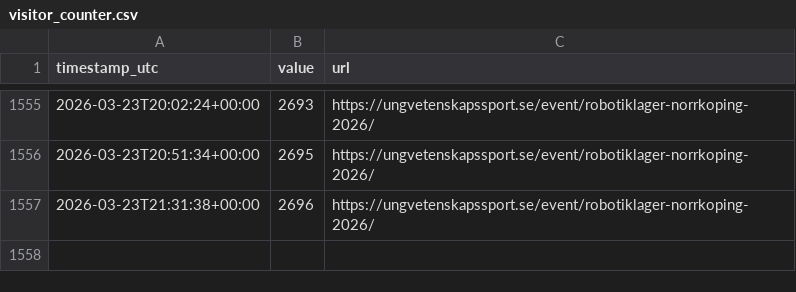
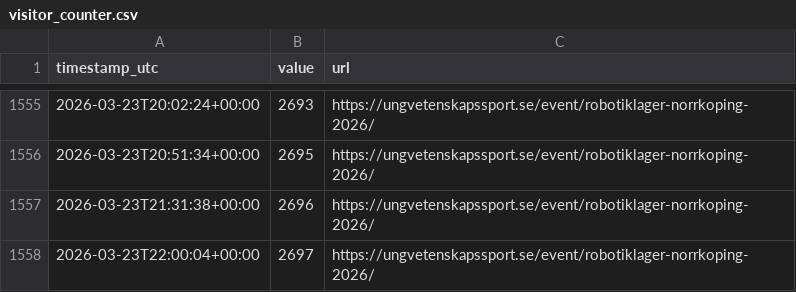
Before and after one commit to issssse/statsscraper, a CSV file: data/visitor_counter.csv, drawn as a sheet; only a part is shown, gaps mark what is left out.

```diff
--- a/data/visitor_counter.csv
+++ b/data/visitor_counter.csv
@@ -1557 +1557,2 @@ timestamp_utc,value,url
 2026-03-23T21:31:38+00:00,2696,https://ungvetenskapssport.se/event/robotiklager-norrkoping-2026/
+2026-03-23T22:00:04+00:00,2697,https://ungvetenskapssport.se/event/robotiklager-norrkoping-2026/
```
